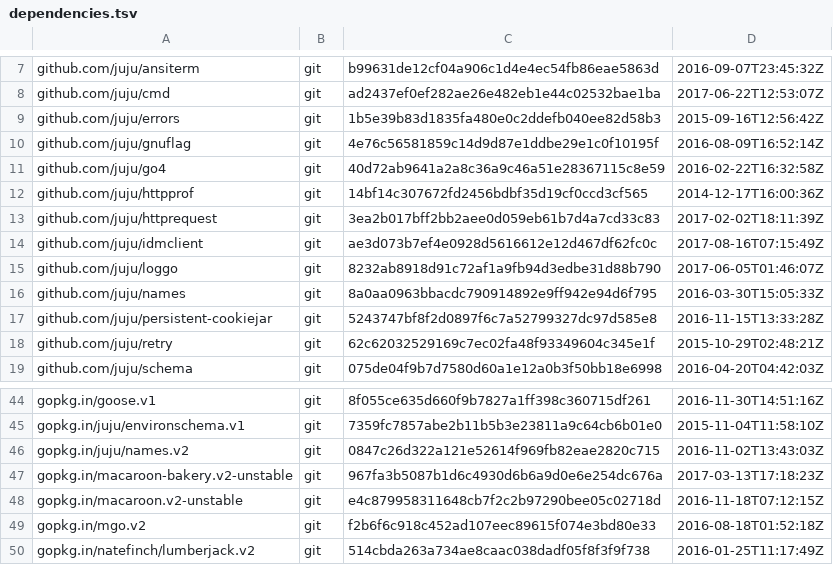
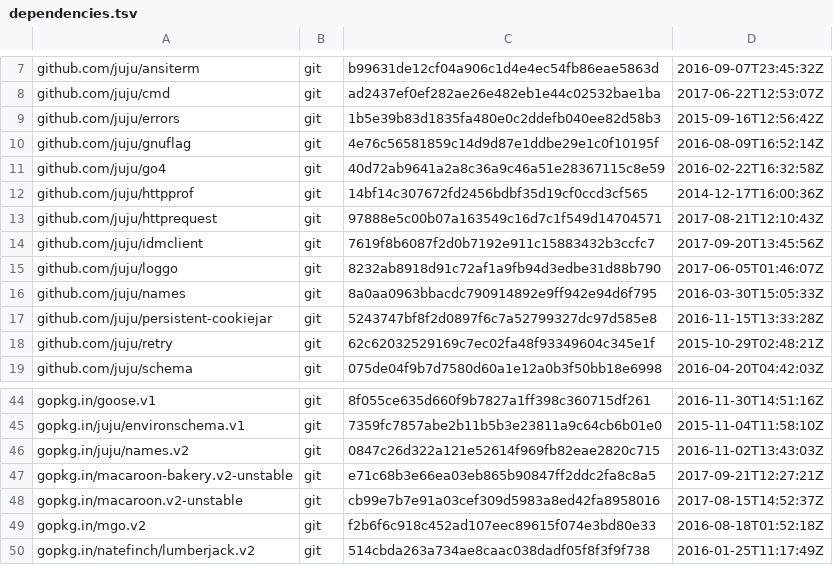
Before and after one commit to canonical/candid, a TSV file: dependencies.tsv, drawn as a sheet; only a part is shown, gaps mark what is left out.

```diff
--- a/dependencies.tsv
+++ b/dependencies.tsv
@@ -12,4 +12,4 @@ github.com/juju/go4	git	40d72ab9641a2a8c36a9c46a51e28367115c8e59	2016-02-22T16:3
 github.com/juju/httpprof	git	14bf14c307672fd2456bdbf35d19cf0ccd3cf565	2014-12-17T16:00:36Z
-github.com/juju/httprequest	git	3ea2b017bff2bb2aee0d059eb61b7d4a7cd33c83	2017-02-02T18:11:39Z
-github.com/juju/idmclient	git	ae3d073b7ef4e0928d5616612e12d467df62fc0c	2017-08-16T07:15:49Z
+github.com/juju/httprequest	git	97888e5c00b07a163549c16d7c1f549d14704571	2017-08-21T12:10:43Z
+github.com/juju/idmclient	git	7619f8b6087f2d0b7192e911c15883432b3ccfc7	2017-09-20T13:45:56Z
 github.com/juju/loggo	git	8232ab8918d91c72af1a9fb94d3edbe31d88b790	2017-06-05T01:46:07Z
@@ -46,4 +46,4 @@ gopkg.in/juju/environschema.v1	git	7359fc7857abe2b11b5b3e23811a9c64cb6b01e0	2015
 gopkg.in/juju/names.v2	git	0847c26d322a121e52614f969fb82eae2820c715	2016-11-02T13:43:03Z
-gopkg.in/macaroon-bakery.v2-unstable	git	967fa3b5087b1d6c4930d6b6a9d0e6e254dc676a	2017-03-13T17:18:23Z
-gopkg.in/macaroon.v2-unstable	git	e4c879958311648cb7f2c2b97290bee05c02718d	2016-11-18T07:12:15Z
+gopkg.in/macaroon-bakery.v2-unstable	git	e71c68b3e66ea03eb865b90847ff2ddc2fa8c8a5	2017-09-21T12:27:21Z
+gopkg.in/macaroon.v2-unstable	git	cb99e7b7e91a03cef309d5983a8ed42fa8958016	2017-08-15T14:52:37Z
 gopkg.in/mgo.v2	git	f2b6f6c918c452ad107eec89615f074e3bd80e33	2016-08-18T01:52:18Z
```
Also changed, not shown: 57 other files.
